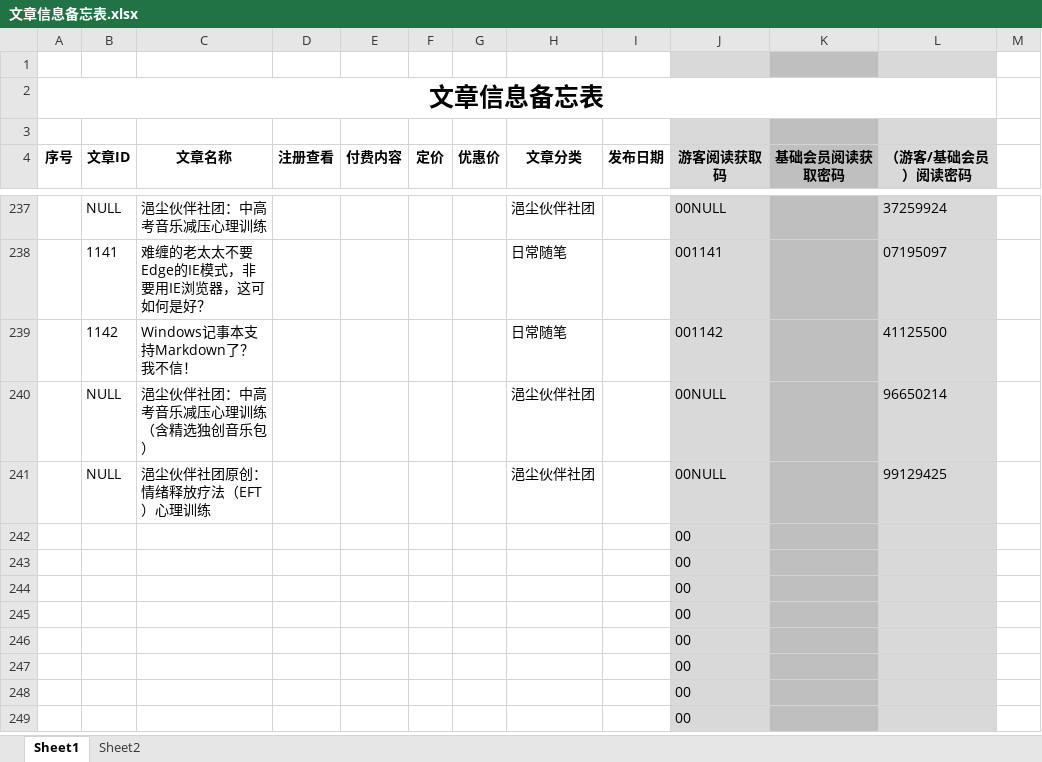
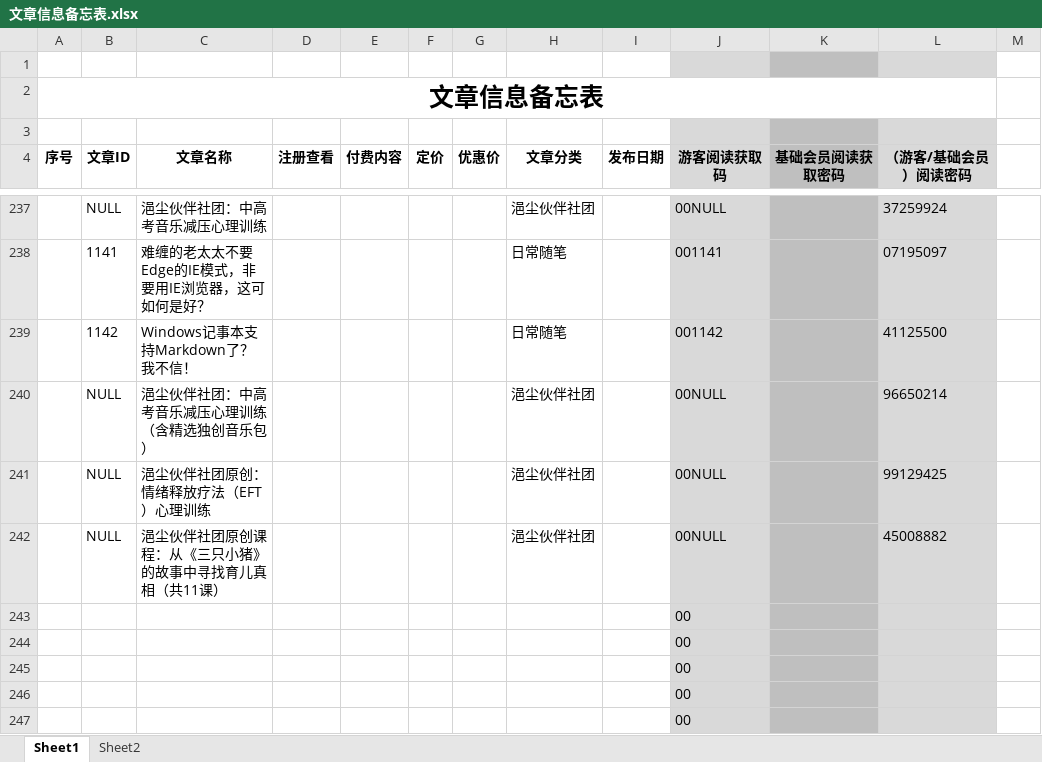
Before and after one commit to panxibei/writing, an Excel workbook: 11_付费课程/99.资料/文章信息备忘表.xlsx, sheet Sheet1, drawn as a sheet; only a part is shown, gaps mark what is left out; the shorter side is filled out with more unchanged rows; values as stored, in another font and other column widths than the file's, no borders; conditional formats not drawn; removed rows and columns are numbered as before the commit, all else as after; the diff names each change by its address in the sheet, - before the commit and + after, or states it on an @@ line.

```diff
--- a/11_付费课程/99.资料/文章信息备忘表.xlsx (sheet Sheet1)
+++ b/11_付费课程/99.资料/文章信息备忘表.xlsx (sheet Sheet1)
-row 242:  |  |  |  |  |  |  |  |  | 00
+row 242:  | NULL | 浥尘伙伴社团原创课程：从《三只小猪》的故事中寻找育儿真相（共11课） |  |  |  |  | 浥尘伙伴社团 |  | 00NULL |  | 45008882
```
Also changed, not shown: 27 other files.
